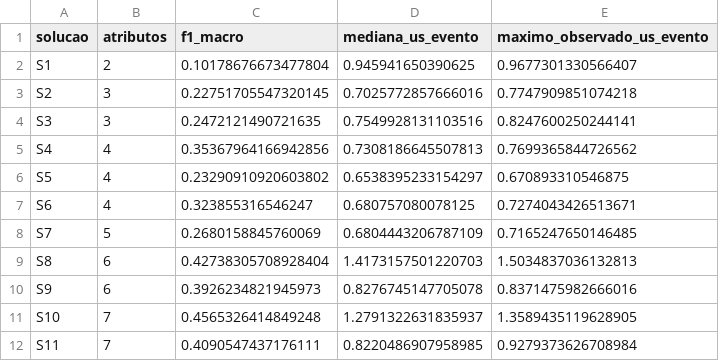
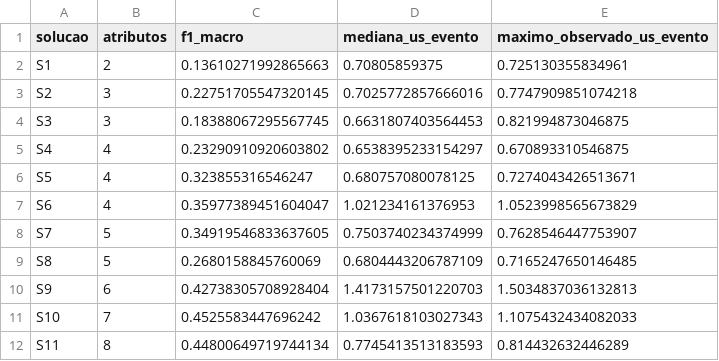
Before and after one commit to Wadsonsp/multiobjective-ids-generalization, a CSV file: Resultados/mlp_conjunto_v1/figuras/resumo_validacao.csv, drawn as a sheet; only a part is shown; the diff covers the shown part only.

```diff
--- a/Resultados/mlp_conjunto_v1/figuras/resumo_validacao.csv
+++ b/Resultados/mlp_conjunto_v1/figuras/resumo_validacao.csv
@@ -1,12 +1,12 @@
 solucao,atributos,f1_macro,mediana_us_evento,maximo_observado_us_evento
-S1,2,0.10178676673477804,0.945941650390625,0.9677301330566407
+S1,2,0.13610271992865663,0.70805859375,0.725130355834961
 S2,3,0.22751705547320145,0.7025772857666016,0.7747909851074218
-S3,3,0.2472121490721635,0.7549928131103516,0.8247600250244141
-S4,4,0.35367964166942856,0.7308186645507813,0.7699365844726562
-S5,4,0.23290910920603802,0.6538395233154297,0.670893310546875
-S6,4,0.323855316546247,0.680757080078125,0.7274043426513671
-S7,5,0.2680158845760069,0.6804443206787109,0.7165247650146485
-S8,6,0.42738305708928404,1.4173157501220703,1.5034837036132813
-S9,6,0.3926234821945973,0.8276745147705078,0.8371475982666016
-S10,7,0.4565326414849248,1.2791322631835937,1.3589435119628905
-S11,7,0.4090547437176111,0.8220486907958985,0.9279373626708984
+S3,3,0.18388067295567745,0.6631807403564453,0.821994873046875
+S4,4,0.23290910920603802,0.6538395233154297,0.670893310546875
+S5,4,0.323855316546247,0.680757080078125,0.7274043426513671
+S6,4,0.35977389451604047,1.021234161376953,1.0523998565673829
+S7,5,0.34919546833637605,0.7503740234374999,0.7628546447753907
+S8,5,0.2680158845760069,0.6804443206787109,0.7165247650146485
+S9,6,0.42738305708928404,1.4173157501220703,1.5034837036132813
+S10,7,0.4525583447696242,1.0367618103027343,1.1075432434082033
+S11,8,0.44800649719744134,0.7745413513183593,0.814432632446289
```
Also changed, not shown: 2 added rows, 2 removed rows and 17 edited cells elsewhere in this file, 34 other files.
